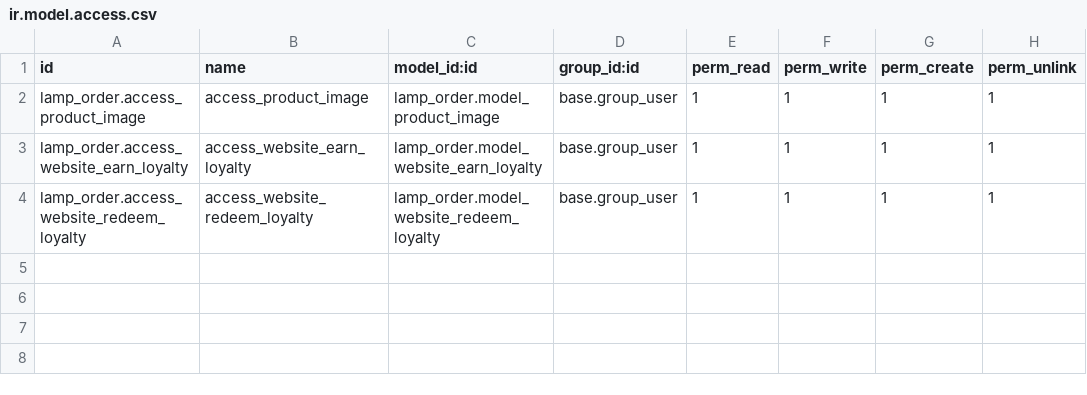
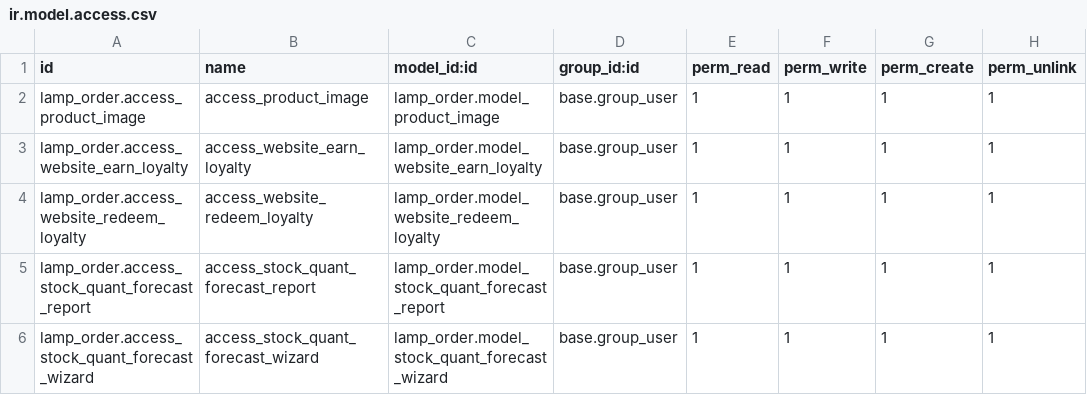
Before and after one commit to id10tttt/lamp_backend, a CSV file: custom_addons/lamp_order/security/ir.model.access.csv, drawn as a sheet; the diff names each change by its address in the sheet, - before the commit and + after, or states it on an @@ line.

```diff
--- a/custom_addons/lamp_order/security/ir.model.access.csv
+++ b/custom_addons/lamp_order/security/ir.model.access.csv
+row 5: lamp_order.access_stock_quant_forecast_report | access_stock_quant_forecast_report | lamp_order.model_stock_quant_forecast_report | base.group_user | 1 | 1 | 1 | 1
+row 6: lamp_order.access_stock_quant_forecast_wizard | access_stock_quant_forecast_wizard | lamp_order.model_stock_quant_forecast_wizard | base.group_user | 1 | 1 | 1 | 1
```
Also changed, not shown: 9 other files.
